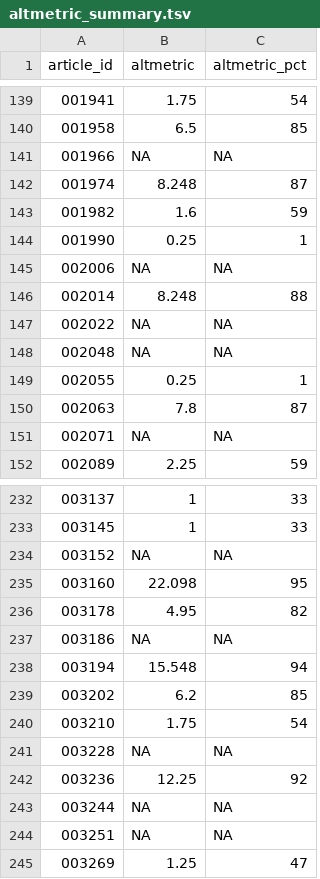
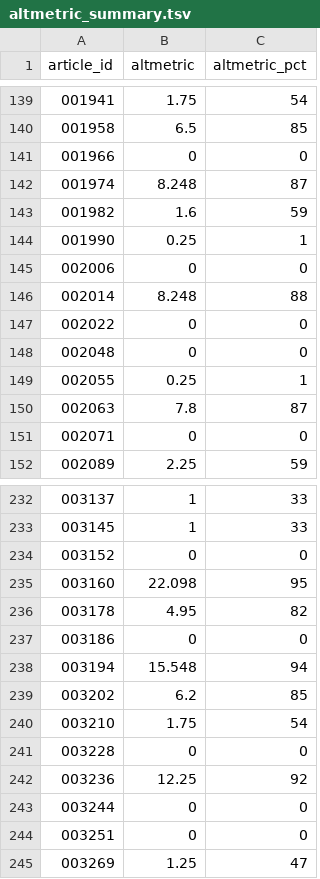
Before and after one commit to SchlossLab/Schloss_PrePrints_mBio_2017, a TSV file: data/biorxiv_altmetric/altmetric_summary.tsv, drawn as a sheet; only a part is shown, gaps mark what is left out; the diff covers the shown part only.

```diff
--- a/data/biorxiv_altmetric/altmetric_summary.tsv
+++ b/data/biorxiv_altmetric/altmetric_summary.tsv
@@ -140,3 +140,3 @@ article_id	altmetric	altmetric_pct
 001958	6.5	85
-001966	NA	NA
+001966	0	0
 001974	8.248	87
@@ -144,9 +144,9 @@ article_id	altmetric	altmetric_pct
 001990	0.25	1
-002006	NA	NA
+002006	0	0
 002014	8.248	88
-002022	NA	NA
-002048	NA	NA
+002022	0	0
+002048	0	0
 002055	0.25	1
 002063	7.8	87
-002071	NA	NA
+002071	0	0
 002089	2.25	59
@@ -233,6 +233,6 @@ article_id	altmetric	altmetric_pct
 003145	1	33
-003152	NA	NA
+003152	0	0
 003160	22.098	95
 003178	4.95	82
-003186	NA	NA
+003186	0	0
 003194	15.548	94
@@ -240,6 +240,6 @@ article_id	altmetric	altmetric_pct
 003210	1.75	54
-003228	NA	NA
+003228	0	0
 003236	12.25	92
-003244	NA	NA
-003251	NA	NA
+003244	0	0
+003251	0	0
 003269	1.25	47
```
Also changed, not shown: 100 edited cells elsewhere in this file.
